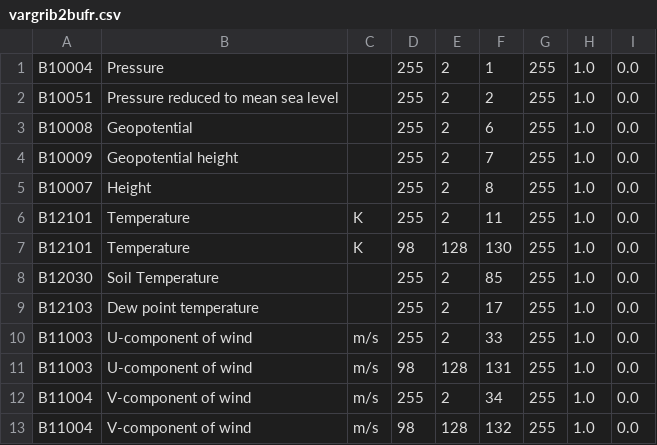
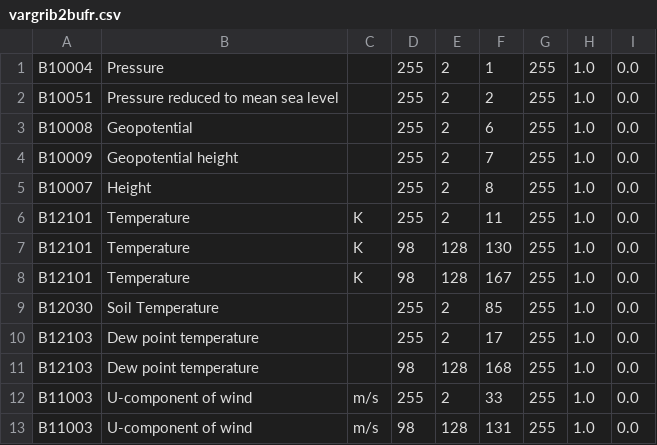
Before and after one commit to ARPA-SIMC/libsim, a CSV file: data/vargrib2bufr.csv, drawn as a sheet; only a part is shown; the shorter side is filled out with more unchanged rows.

Commit message:
New ECMWF variables.
git-svn-id: https://svn.smr.arpa.emr.it/vol7d/trunk@836 500a5620-302c-0410-bb8c-d54761bbe776

```diff
--- a/data/vargrib2bufr.csv
+++ b/data/vargrib2bufr.csv
@@ -7,4 +7,6 @@ B12101,Temperature,K,255,2,11,255,1.0,0.0
 B12101,Temperature,K,98,128,130,255,1.0,0.0
+B12101,Temperature,K,98,128,167,255,1.0,0.0
 B12030,Soil Temperature,,255,2,85,255,1.0,0.0
 B12103,Dew point temperature,,255,2,17,255,1.0,0.0
+B12103,Dew point temperature,,98,128,168,255,1.0,0.0
 B11003,U-component of wind,m/s,255,2,33,255,1.0,0.0
```
